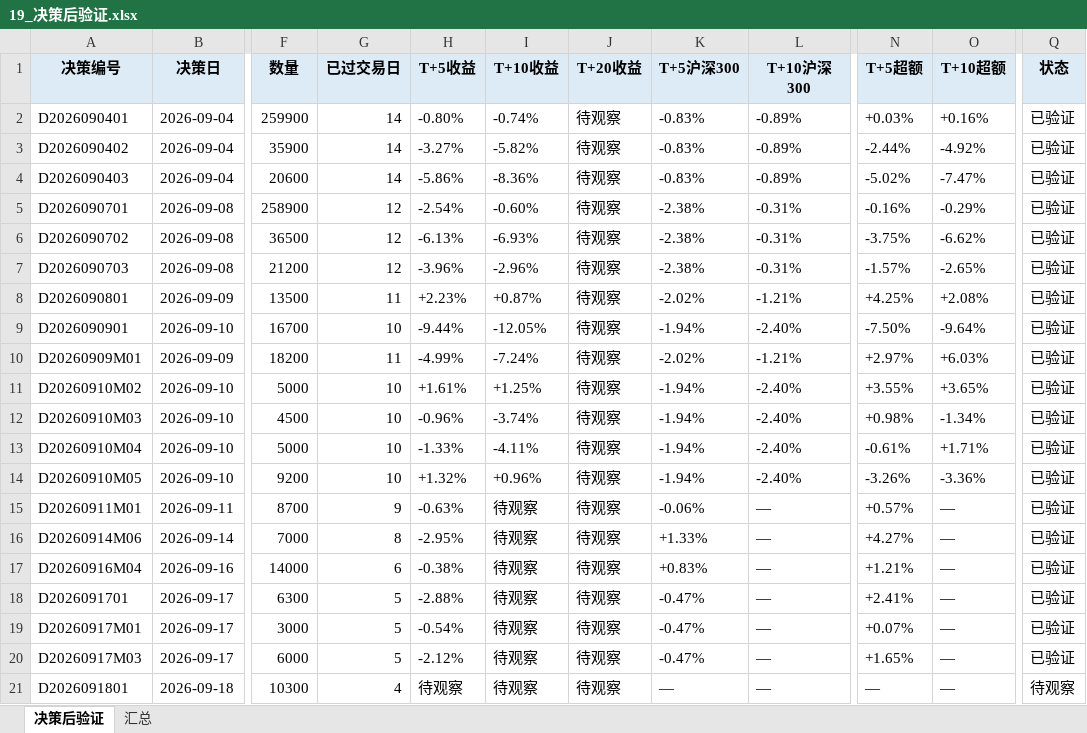
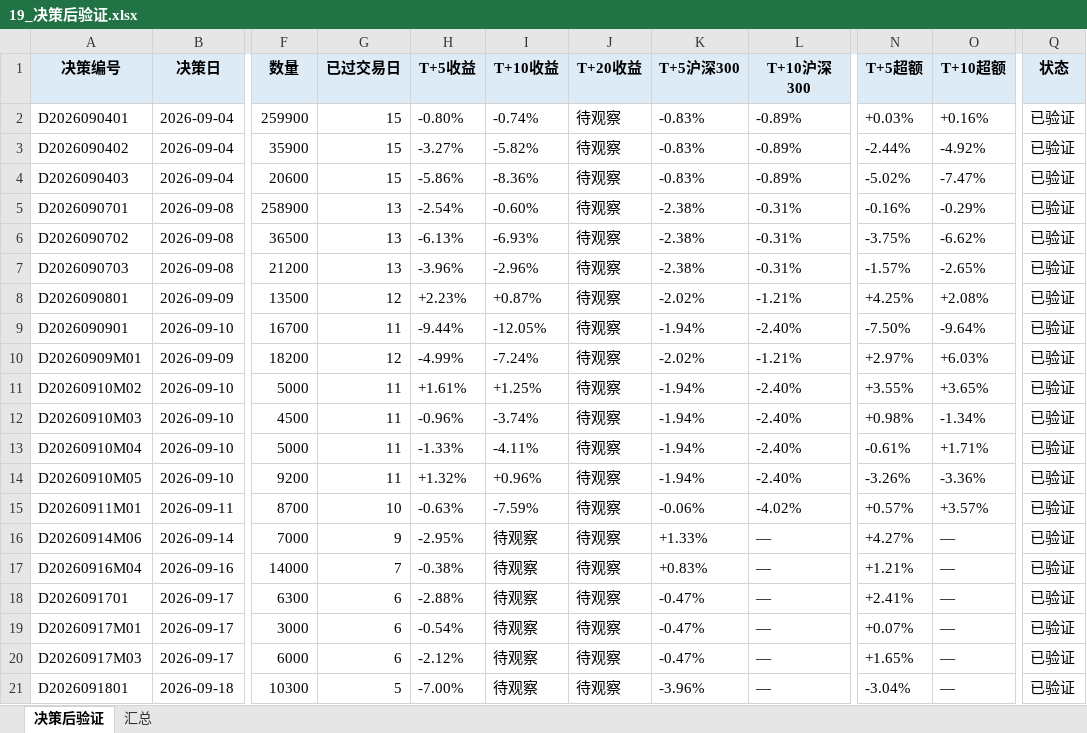
Before and after one commit to Albertdev12/pbl-workflow, an Excel workbook: outputs/19_决策后验证.xlsx, sheet 决策后验证, drawn as a sheet; only a part is shown, gaps mark what is left out; values as stored, in another font and other column widths than the file's, no borders; the diff names each change by its address in the sheet, - before the commit and + after, or states it on an @@ line.

```diff
--- a/outputs/19_决策后验证.xlsx (sheet 决策后验证)
+++ b/outputs/19_决策后验证.xlsx (sheet 决策后验证)
-G2:G4 (已过交易日): 14
+G2:G4 (已过交易日): 15
-G5:G7 (已过交易日): 12
+G5:G7 (已过交易日): 13
-G8 (已过交易日): 11
+G8 (已过交易日): 12
-G9 (已过交易日): 10
+G9 (已过交易日): 11
-G10 (已过交易日): 11
+G10 (已过交易日): 12
-G11:G14 (已过交易日): 10
+G11:G14 (已过交易日): 11
-G15 (已过交易日): 9
+G15 (已过交易日): 10
-I15 (T+10收益): 待观察
+I15 (T+10收益): -7.59%
-L15 (T+10沪深300): —
+L15 (T+10沪深300): -4.02%
-O15 (T+10超额): —
+O15 (T+10超额): +3.57%
-G16 (已过交易日): 8
+G16 (已过交易日): 9
-G17 (已过交易日): 6
+G17 (已过交易日): 7
-G18:G20 (已过交易日): 5
+G18:G20 (已过交易日): 6
-G21 (已过交易日): 4
+G21 (已过交易日): 5
-H21 (T+5收益): 待观察
+H21 (T+5收益): -7.00%
-K21 (T+5沪深300): —
+K21 (T+5沪深300): -3.96%
-N21 (T+5超额): —
+N21 (T+5超额): -3.04%
-Q21 (状态): 待观察
+Q21 (状态): 已验证
```
Also changed, not shown: sheet 汇总, 29 other files.
